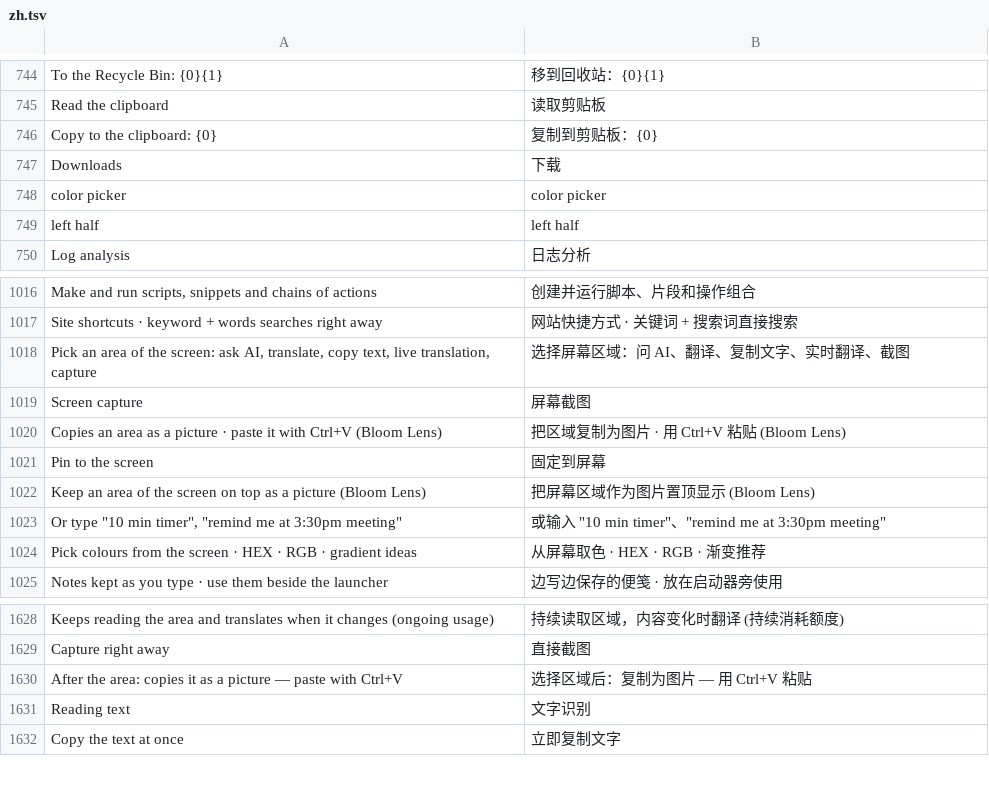
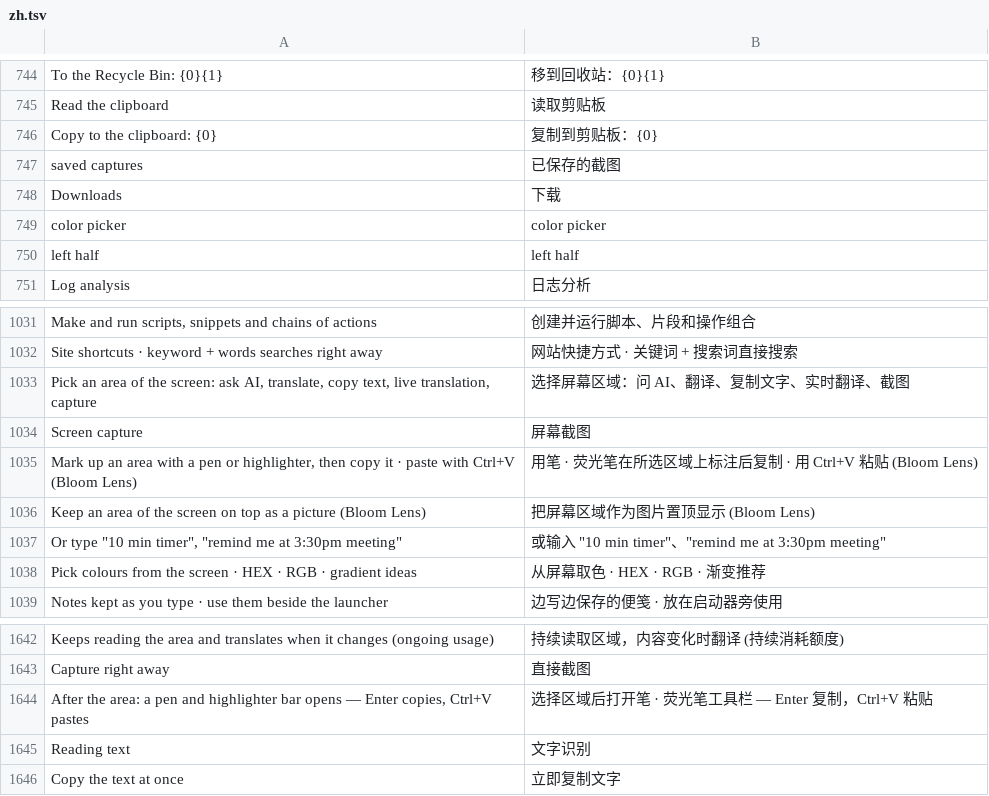
Before and after one commit to QriumJ/Bloom, a TSV file: src/Bloom/Assets/Lang/zh.tsv, drawn as a sheet; only a part is shown, gaps mark what is left out; the diff covers the shown part only.

```diff
--- a/src/Bloom/Assets/Lang/zh.tsv
+++ b/src/Bloom/Assets/Lang/zh.tsv
@@ -746,2 +746,3 @@ Read the clipboard	读取剪贴板
 Copy to the clipboard: {0}	复制到剪贴板：{0}
+saved captures	已保存的截图
 Downloads	下载
@@ -1019,4 +1034,3 @@ Pick an area of the screen: ask AI, translate, copy text, live translation, capt
 Screen capture	屏幕截图
-Copies an area as a picture · paste it with Ctrl+V (Bloom Lens)	把区域复制为图片 · 用 Ctrl+V 粘贴 (Bloom Lens)
-Pin to the screen	固定到屏幕
+Mark up an area with a pen or highlighter, then copy it · paste with Ctrl+V (Bloom Lens)	用笔 · 荧光笔在所选区域上标注后复制 · 用 Ctrl+V 粘贴 (Bloom Lens)
 Keep an area of the screen on top as a picture (Bloom Lens)	把屏幕区域作为图片置顶显示 (Bloom Lens)
@@ -1629,3 +1643,3 @@ Keeps reading the area and translates when it changes (ongoing usage)	持续读
 Capture right away	直接截图
-After the area: copies it as a picture — paste with Ctrl+V	选择区域后：复制为图片 — 用 Ctrl+V 粘贴
+After the area: a pen and highlighter bar opens — Enter copies, Ctrl+V pastes	选择区域后打开笔 · 荧光笔工具栏 — Enter 复制，Ctrl+V 粘贴
 Reading text	文字识别
```
Also changed, not shown: 19 added rows and 1 moved row elsewhere in this file, src/Bloom/Assets/Lang/ja.tsv, 9 other files.
